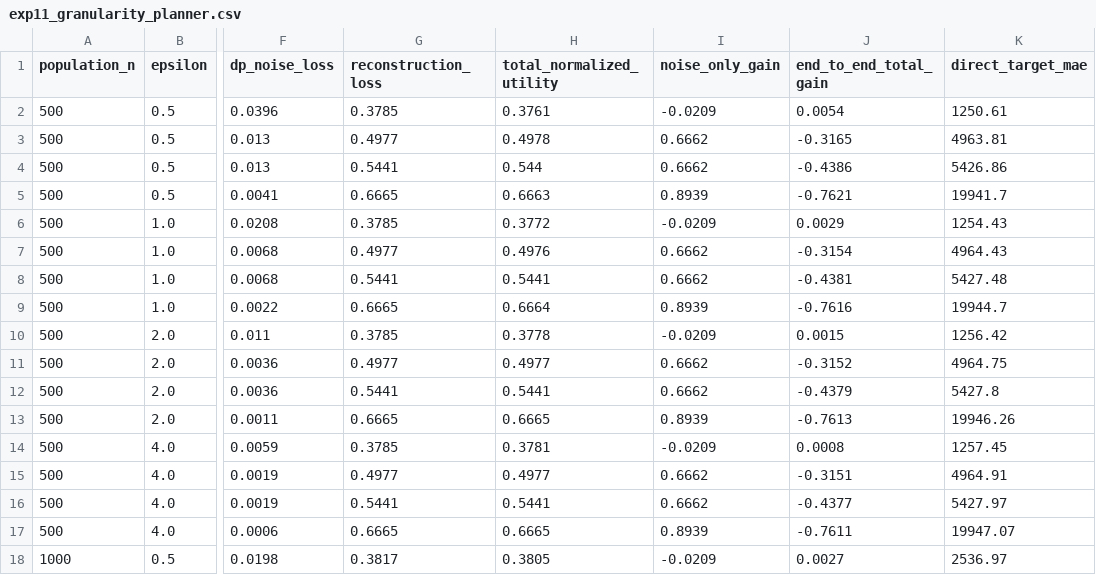
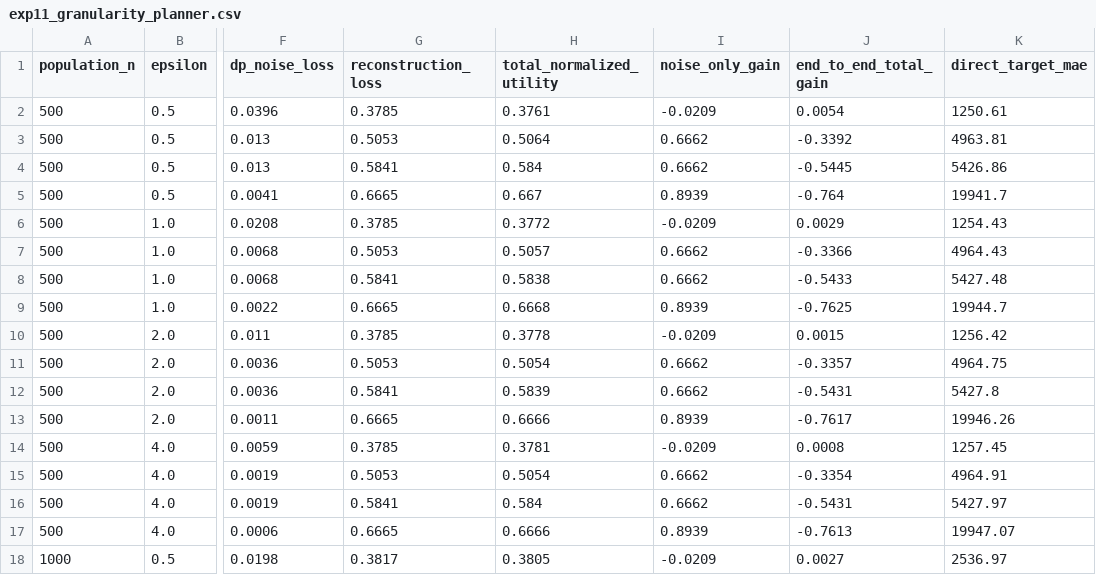
Before and after one commit to thy919100815-art/private-llm-analytics, a CSV file: results/tables/exp11_granularity_planner.csv, drawn as a sheet; only a part is shown, gaps mark what is left out; the diff covers the shown part only; the diff names each change by its address in the sheet, - before the commit and + after, or states it on an @@ line.

Commit message:
fix: unify reconstruction operator R_G across planner and oracle and add L1 laplace sensitivity

```diff
--- a/results/tables/exp11_granularity_planner.csv
+++ b/results/tables/exp11_granularity_planner.csv
-G3 (reconstruction_loss): 0.4977
+G3 (reconstruction_loss): 0.5053
-H3 (total_normalized_utility): 0.4978
+H3 (total_normalized_utility): 0.5064
-J3 (end_to_end_total_gain): -0.3165
+J3 (end_to_end_total_gain): -0.3392
-G4 (reconstruction_loss): 0.5441
+G4 (reconstruction_loss): 0.5841
-H4 (total_normalized_utility): 0.544
+H4 (total_normalized_utility): 0.584
-J4 (end_to_end_total_gain): -0.4386
+J4 (end_to_end_total_gain): -0.5445
-H5 (total_normalized_utility): 0.6663
+H5 (total_normalized_utility): 0.667
-J5 (end_to_end_total_gain): -0.7621
+J5 (end_to_end_total_gain): -0.764
-G7 (reconstruction_loss): 0.4977
+G7 (reconstruction_loss): 0.5053
-H7 (total_normalized_utility): 0.4976
+H7 (total_normalized_utility): 0.5057
-J7 (end_to_end_total_gain): -0.3154
+J7 (end_to_end_total_gain): -0.3366
-G8 (reconstruction_loss): 0.5441
+G8 (reconstruction_loss): 0.5841
-H8 (total_normalized_utility): 0.5441
+H8 (total_normalized_utility): 0.5838
-J8 (end_to_end_total_gain): -0.4381
+J8 (end_to_end_total_gain): -0.5433
-H9 (total_normalized_utility): 0.6664
+H9 (total_normalized_utility): 0.6668
-J9 (end_to_end_total_gain): -0.7616
+J9 (end_to_end_total_gain): -0.7625
-G11 (reconstruction_loss): 0.4977
+G11 (reconstruction_loss): 0.5053
-H11 (total_normalized_utility): 0.4977
+H11 (total_normalized_utility): 0.5054
-J11 (end_to_end_total_gain): -0.3152
+J11 (end_to_end_total_gain): -0.3357
-G12 (reconstruction_loss): 0.5441
+G12 (reconstruction_loss): 0.5841
-H12 (total_normalized_utility): 0.5441
+H12 (total_normalized_utility): 0.5839
-J12 (end_to_end_total_gain): -0.4379
+J12 (end_to_end_total_gain): -0.5431
-H13 (total_normalized_utility): 0.6665
+H13 (total_normalized_utility): 0.6666
-J13 (end_to_end_total_gain): -0.7613
+J13 (end_to_end_total_gain): -0.7617
-G15 (reconstruction_loss): 0.4977
+G15 (reconstruction_loss): 0.5053
-H15 (total_normalized_utility): 0.4977
+H15 (total_normalized_utility): 0.5054
-J15 (end_to_end_total_gain): -0.3151
+J15 (end_to_end_total_gain): -0.3354
-G16 (reconstruction_loss): 0.5441
+G16 (reconstruction_loss): 0.5841
-H16 (total_normalized_utility): 0.5441
+H16 (total_normalized_utility): 0.584
-J16 (end_to_end_total_gain): -0.4377
+J16 (end_to_end_total_gain): -0.5431
-H17 (total_normalized_utility): 0.6665
+H17 (total_normalized_utility): 0.6666
-J17 (end_to_end_total_gain): -0.7611
+J17 (end_to_end_total_gain): -0.7613
```
Also changed, not shown: 48 edited cells elsewhere in this file, 9 other files.
